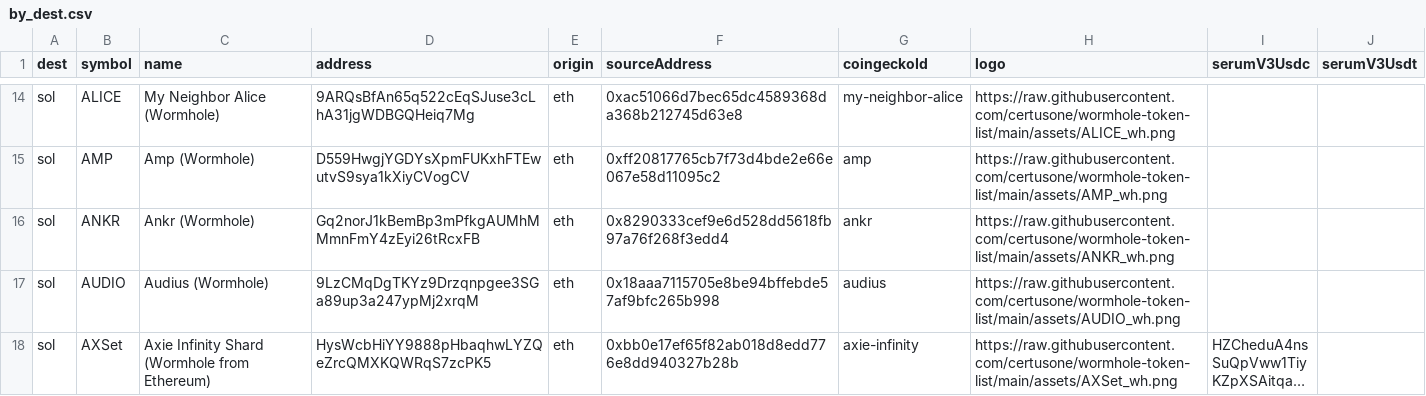
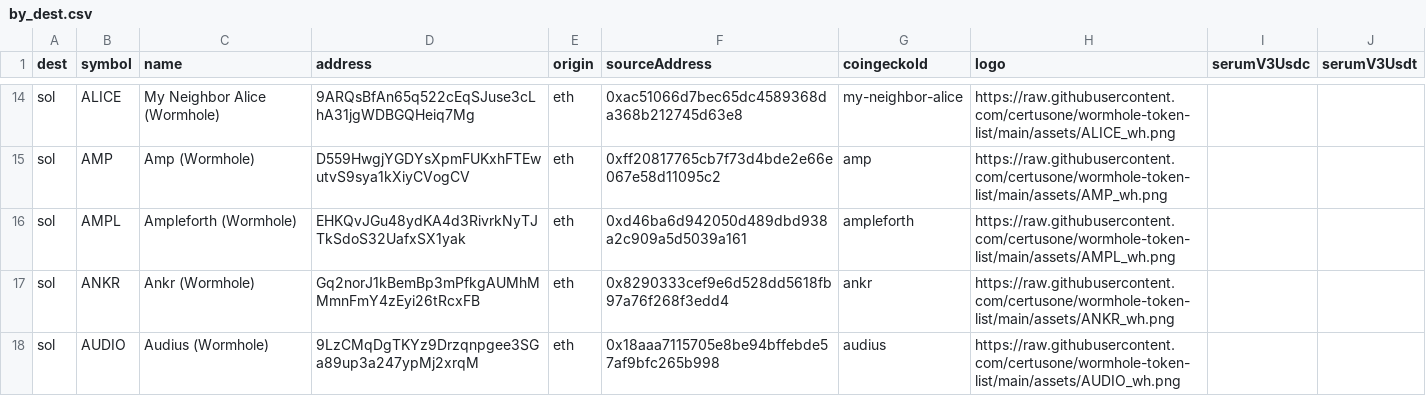
Before and after one commit to wormhole-foundation/wormhole-token-list, a CSV file: content/by_dest.csv, drawn as a sheet; only a part is shown, gaps mark what is left out; the shorter side is filled out with more unchanged rows; long unchanged cells end in …; the diff covers the shown part only.

Commit message:
add missing custom logos for AMPL, DAIpo, LUA, QUICK, SOS, SWAG, UBXT

```diff
--- a/content/by_dest.csv
+++ b/content/by_dest.csv
@@ -15,2 +15,3 @@ sol,ALICE,My Neighbor Alice (Wormhole),9ARQsBfAn65q522cEqSJuse3cLhA31jgWDBGQHeiq
 sol,AMP,Amp (Wormhole),D559HwgjYGDYsXpmFUKxhFTEwutvS9sya1kXiyCVogCV,eth,0xff20817765cb7f73d4bde2e66e067e58d11095c2,amp,https://raw.githubusercontent.com/certusone/wormhole-token-list/main/assets/AMP_wh.png,,
+sol,AMPL,Ampleforth (Wormhole),EHKQvJGu48ydKA4d3RivrkNyTJTkSdoS32UafxSX1yak,eth,0xd46ba6d942050d489dbd938a2c909a5d5039a161,ampleforth,https://raw.githubusercontent.com/certusone/wormhole-token-list/main/assets/AMPL_wh.png,,
 sol,ANKR,Ankr (Wormhole),Gq2norJ1kBemBp3mPfkgAUMhMMmnFmY4zEyi26tRcxFB,eth,0x8290333cef9e6d528dd5618fb97a76f268f3edd4,ankr,https://raw.githubusercontent.com/certusone/wormhole-token-list/main/assets/ANKR_wh.png,,
```
Also changed, not shown: 6 added rows and 8 removed rows elsewhere in this file, content/by_source.csv, 28 other files.
